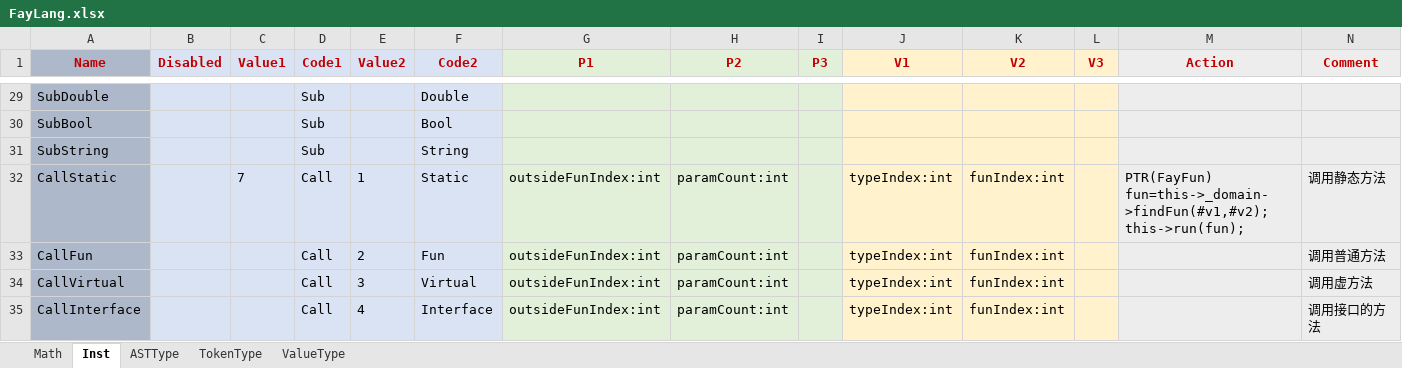
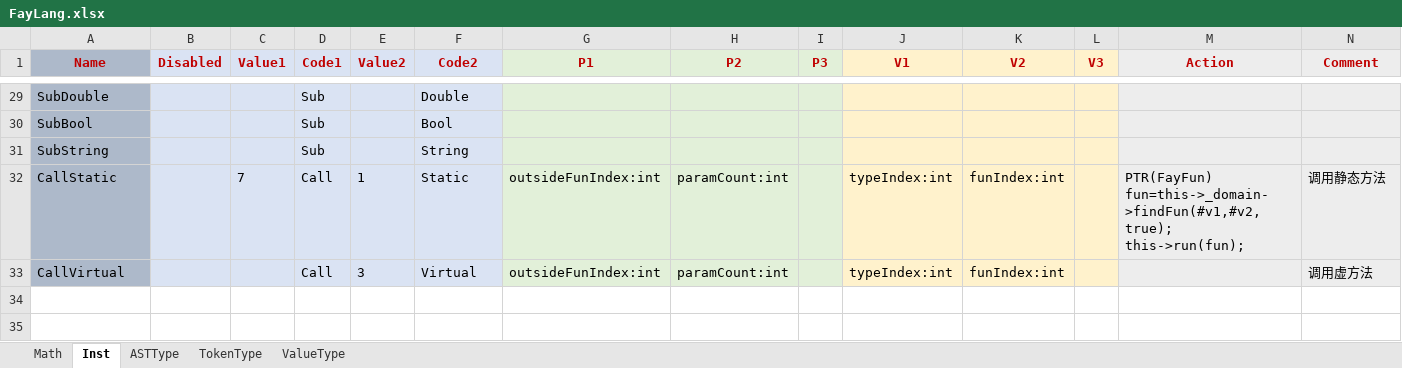
Before and after one commit to larlf/fay, an Excel workbook: doc/FayLang.xlsx, sheet Inst, drawn as a sheet; only a part is shown, gaps mark what is left out; values as stored, in another font and other column widths than the file's, no borders; ↵ is a line break in a cell; the diff names each change by its address in the sheet, - before the commit and + after, or states it on an @@ line.

```diff
--- a/doc/FayLang.xlsx (sheet Inst)
+++ b/doc/FayLang.xlsx (sheet Inst)
-M32 (Action): PTR(FayFun) fun=this->_domain->findFun(#v1,#v2); ↵ this->run(fun);
+M32 (Action): PTR(FayFun) fun=this->_domain->findFun(#v1,#v2,true); ↵ this->run(fun);
-row 33: CallFun |  |  | Call | 2 | Fun | outsideFunIndex:int | paramCount:int |  | typeIndex:int | funIndex:int |  |  | 调用普通方法
-row 35: CallInterface |  |  | Call | 4 | Interface | outsideFunIndex:int | paramCount:int |  | typeIndex:int | funIndex:int |  |  | 调用接口的方法
```
Also changed, not shown: formulas that keep their value, 11 other files.
